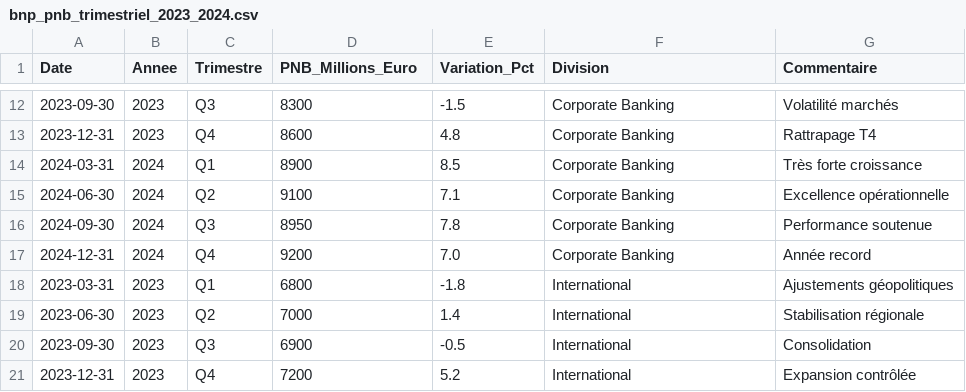
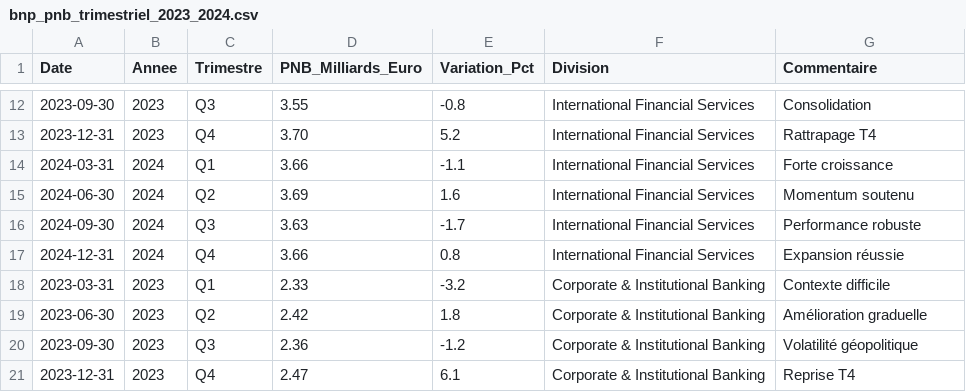
Before and after one commit to ZineInsight/production-workspace, a CSV file: bnp-paribas-dashboard/data/bnp_pnb_trimestriel_2023_2024.csv, drawn as a sheet; only a part is shown, gaps mark what is left out; the diff covers the shown part only.

```diff
--- a/bnp-paribas-dashboard/data/bnp_pnb_trimestriel_2023_2024.csv
+++ b/bnp-paribas-dashboard/data/bnp_pnb_trimestriel_2023_2024.csv
@@ -1 +1 @@
-Date,Annee,Trimestre,PNB_Millions_Euro,Variation_Pct,Division,Commentaire
+Date,Annee,Trimestre,PNB_Milliards_Euro,Variation_Pct,Division,Commentaire
@@ -12,10 +12,10 @@ Date,Annee,Trimestre,PNB_Millions_Euro,Variation_Pct,Division,Commentaire
-2023-09-30,2023,Q3,8300,-1.5,Corporate Banking,Volatilité marchés
-2023-12-31,2023,Q4,8600,4.8,Corporate Banking,Rattrapage T4
-2024-03-31,2024,Q1,8900,8.5,Corporate Banking,Très forte croissance
-2024-06-30,2024,Q2,9100,7.1,Corporate Banking,Excellence opérationnelle
-2024-09-30,2024,Q3,8950,7.8,Corporate Banking,Performance soutenue
-2024-12-31,2024,Q4,9200,7.0,Corporate Banking,Année record
-2023-03-31,2023,Q1,6800,-1.8,International,Ajustements géopolitiques
-2023-06-30,2023,Q2,7000,1.4,International,Stabilisation régionale
-2023-09-30,2023,Q3,6900,-0.5,International,Consolidation
-2023-12-31,2023,Q4,7200,5.2,International,Expansion contrôlée
+2023-09-30,2023,Q3,3.55,-0.8,International Financial Services,Consolidation
+2023-12-31,2023,Q4,3.70,5.2,International Financial Services,Rattrapage T4
+2024-03-31,2024,Q1,3.66,-1.1,International Financial Services,Forte croissance
+2024-06-30,2024,Q2,3.69,1.6,International Financial Services,Momentum soutenu
+2024-09-30,2024,Q3,3.63,-1.7,International Financial Services,Performance robuste
+2024-12-31,2024,Q4,3.66,0.8,International Financial Services,Expansion réussie
+2023-03-31,2023,Q1,2.33,-3.2,Corporate & Institutional Banking,Contexte difficile
+2023-06-30,2023,Q2,2.42,1.8,Corporate & Institutional Banking,Amélioration graduelle
+2023-09-30,2023,Q3,2.36,-1.2,Corporate & Institutional Banking,Volatilité géopolitique
+2023-12-31,2023,Q4,2.47,6.1,Corporate & Institutional Banking,Reprise T4
```
Also changed, not shown: 2 added rows and 55 edited cells elsewhere in this file, bnp-paribas-dashboard/data/bnp_capital_ratios_2023_2024.csv, bnp-paribas-dashboard/data/bnp_performance_2023_2024.csv, 7 other files.
